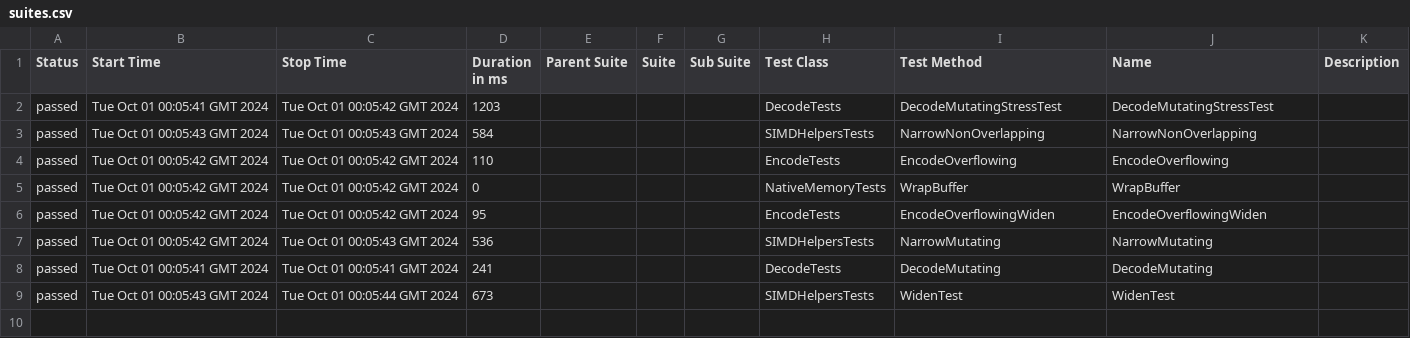
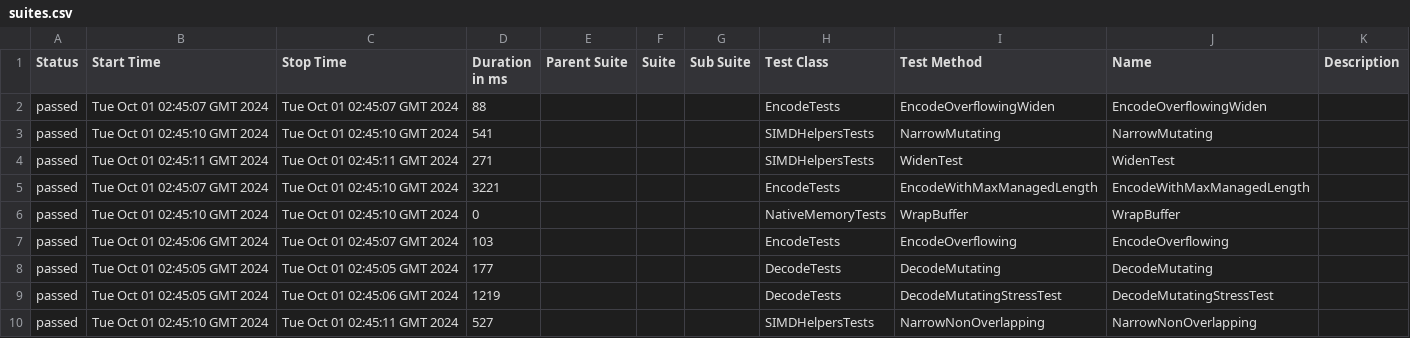
Before and after one commit to budgetdevv/Tokenizers.NET, a CSV file: data/suites.csv, drawn as a sheet.

```diff
--- a/data/suites.csv
+++ b/data/suites.csv
@@ -1,9 +1,10 @@
 "Status","Start Time","Stop Time","Duration in ms","Parent Suite","Suite","Sub Suite","Test Class","Test Method","Name","Description"
-"passed","Tue Oct 01 00:05:41 GMT 2024","Tue Oct 01 00:05:42 GMT 2024","1203","","","","DecodeTests","DecodeMutatingStressTest","DecodeMutatingStressTest",""
-"passed","Tue Oct 01 00:05:43 GMT 2024","Tue Oct 01 00:05:43 GMT 2024","584","","","","SIMDHelpersTests","NarrowNonOverlapping","NarrowNonOverlapping",""
-"passed","Tue Oct 01 00:05:42 GMT 2024","Tue Oct 01 00:05:42 GMT 2024","110","","","","EncodeTests","EncodeOverflowing","EncodeOverflowing",""
-"passed","Tue Oct 01 00:05:42 GMT 2024","Tue Oct 01 00:05:42 GMT 2024","0","","","","NativeMemoryTests","WrapBuffer","WrapBuffer",""
-"passed","Tue Oct 01 00:05:42 GMT 2024","Tue Oct 01 00:05:42 GMT 2024","95","","","","EncodeTests","EncodeOverflowingWiden","EncodeOverflowingWiden",""
-"passed","Tue Oct 01 00:05:42 GMT 2024","Tue Oct 01 00:05:43 GMT 2024","536","","","","SIMDHelpersTests","NarrowMutating","NarrowMutating",""
-"passed","Tue Oct 01 00:05:41 GMT 2024","Tue Oct 01 00:05:41 GMT 2024","241","","","","DecodeTests","DecodeMutating","DecodeMutating",""
-"passed","Tue Oct 01 00:05:43 GMT 2024","Tue Oct 01 00:05:44 GMT 2024","673","","","","SIMDHelpersTests","WidenTest","WidenTest",""
+"passed","Tue Oct 01 02:45:07 GMT 2024","Tue Oct 01 02:45:07 GMT 2024","88","","","","EncodeTests","EncodeOverflowingWiden","EncodeOverflowingWiden",""
+"passed","Tue Oct 01 02:45:10 GMT 2024","Tue Oct 01 02:45:10 GMT 2024","541","","","","SIMDHelpersTests","NarrowMutating","NarrowMutating",""
+"passed","Tue Oct 01 02:45:11 GMT 2024","Tue Oct 01 02:45:11 GMT 2024","271","","","","SIMDHelpersTests","WidenTest","WidenTest",""
+"passed","Tue Oct 01 02:45:07 GMT 2024","Tue Oct 01 02:45:10 GMT 2024","3221","","","","EncodeTests","EncodeWithMaxManagedLength","EncodeWithMaxManagedLength",""
+"passed","Tue Oct 01 02:45:10 GMT 2024","Tue Oct 01 02:45:10 GMT 2024","0","","","","NativeMemoryTests","WrapBuffer","WrapBuffer",""
+"passed","Tue Oct 01 02:45:06 GMT 2024","Tue Oct 01 02:45:07 GMT 2024","103","","","","EncodeTests","EncodeOverflowing","EncodeOverflowing",""
+"passed","Tue Oct 01 02:45:05 GMT 2024","Tue Oct 01 02:45:05 GMT 2024","177","","","","DecodeTests","DecodeMutating","DecodeMutating",""
+"passed","Tue Oct 01 02:45:05 GMT 2024","Tue Oct 01 02:45:06 GMT 2024","1219","","","","DecodeTests","DecodeMutatingStressTest","DecodeMutatingStressTest",""
+"passed","Tue Oct 01 02:45:10 GMT 2024","Tue Oct 01 02:45:11 GMT 2024","527","","","","SIMDHelpersTests","NarrowNonOverlapping","NarrowNonOverlapping",""
```
Also changed, not shown: 41 other files.
